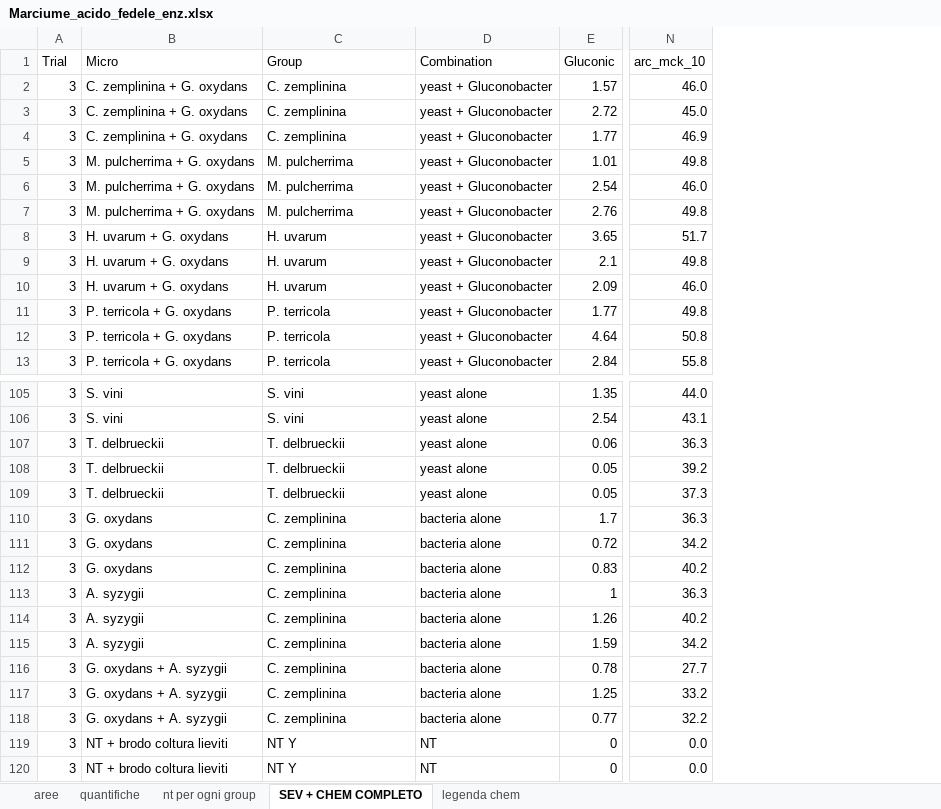
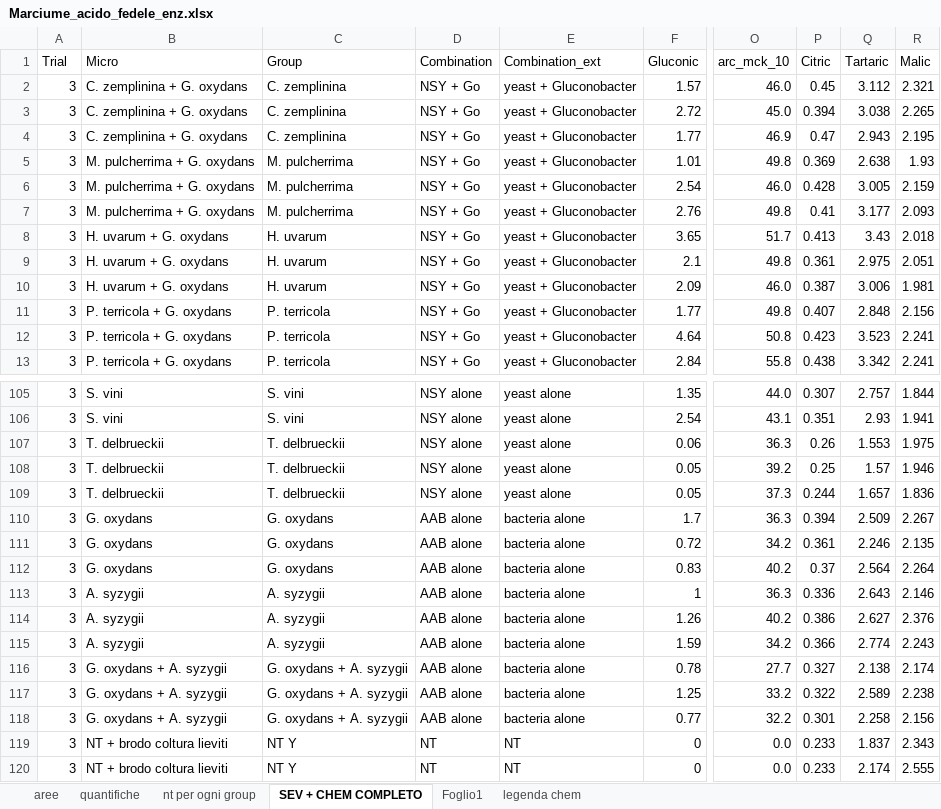
Before and after one commit to lorenzochiapparoli/Dataset_completo, an Excel workbook: Marciume_acido_fedele_enz.xlsx, sheet SEV + CHEM COMPLETO, drawn as a sheet; only a part is shown, gaps mark what is left out; values as stored, in another font and other column widths than the file's, no borders; addresses are those after the commit; the diff names each change by its address in the sheet, - before the commit and + after, or states it on an @@ line.

```diff
--- a/Marciume_acido_fedele_enz.xlsx (sheet SEV + CHEM COMPLETO)
+++ b/Marciume_acido_fedele_enz.xlsx (sheet SEV + CHEM COMPLETO)
+sheet tab: Foglio1
+column D (Combination), rows 2-13: all NSY + Go; rows 105-120: NSY alone | NSY alone | NSY alone | NSY alone | NSY alone | AAB alone | AAB alone | AAB alone | AAB alone | AAB alone | AAB alone | AAB alone | AAB alone | AAB alone | NT | NT
+column P (Citric), rows 2-13: 0.45 | 0.394 | 0.47 | 0.369 | 0.428 | 0.41 | 0.413 | 0.361 | 0.387 | 0.407 | 0.423 | 0.438; rows 105-120: 0.307 | 0.351 | 0.26 | 0.25 | 0.244 | 0.394 | 0.361 | 0.37 | 0.336 | 0.386 | 0.366 | 0.327 | 0.322 | 0.301 | 0.233 | 0.233
+column Q (Tartaric), rows 2-13: 3.112 | 3.038 | 2.943 | 2.638 | 3.005 | 3.177 | 3.43 | 2.975 | 3.006 | 2.848 | 3.523 | 3.342; rows 105-120: 2.757 | 2.93 | 1.553 | 1.57 | 1.657 | 2.509 | 2.246 | 2.564 | 2.643 | 2.627 | 2.774 | 2.138 | 2.589 | 2.258 | 1.837 | 2.174
+column R (Malic), rows 2-13: 2.321 | 2.265 | 2.195 | 1.93 | 2.159 | 2.093 | 2.018 | 2.051 | 1.981 | 2.156 | 2.241 | 2.241; rows 105-120: 1.844 | 1.941 | 1.975 | 1.946 | 1.836 | 2.267 | 2.135 | 2.264 | 2.146 | 2.376 | 2.243 | 2.174 | 2.238 | 2.156 | 2.343 | 2.555
-E1: Combination
+E1: Combination_ext
-C110:C112 (Group): C. zemplinina
+C110:C112 (Group): G. oxydans
-C113:C115 (Group): C. zemplinina
+C113:C115 (Group): A. syzygii
-C116:C118 (Group): C. zemplinina
+C116:C118 (Group): G. oxydans + A. syzygii
```
Also changed, not shown: formulas that keep their value, 7 other files.
